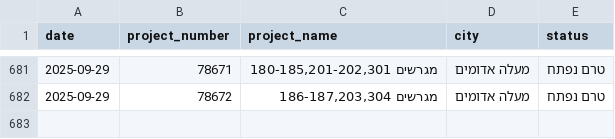
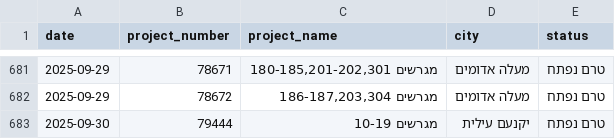
Before and after one commit to orguetta/DiraWatcher, a CSV file: new_projects.csv, drawn as a sheet; only a part is shown, gaps mark what is left out; the diff names each change by its address in the sheet, - before the commit and + after, or states it on an @@ line.

```diff
--- a/new_projects.csv
+++ b/new_projects.csv
+row 683: 2025-09-30 | 79444 | מגרשים 10-19 | יקנעם עילית | טרם נפתח
```
Also changed, not shown: 1 other file.
